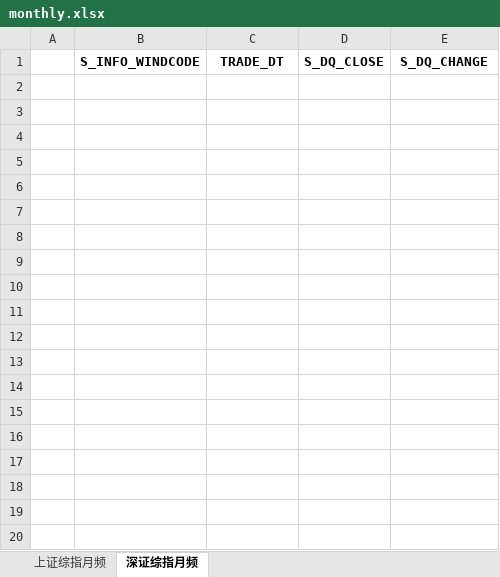
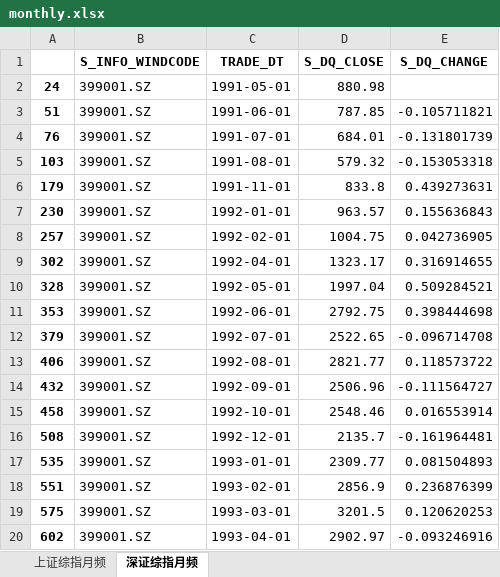
Before and after one commit to fagan2888/FourierAnalysis, an Excel workbook: shell/monthly.xlsx, sheet 深证综指月频, drawn as a sheet; only a part is shown; values as stored, in another font and other column widths than the file's, no borders; the diff covers the shown part only; the diff names each change by its address in the sheet, - before the commit and + after, or states it on an @@ line.

```diff
--- a/shell/monthly.xlsx (sheet 深证综指月频)
+++ b/shell/monthly.xlsx (sheet 深证综指月频)
+row 2: 24 | 399001.SZ | 1991-05-01 | 880.98
+row 3: 51 | 399001.SZ | 1991-06-01 | 787.85 | -0.105711821
+row 4: 76 | 399001.SZ | 1991-07-01 | 684.01 | -0.131801739
+row 5: 103 | 399001.SZ | 1991-08-01 | 579.32 | -0.153053318
+row 6: 179 | 399001.SZ | 1991-11-01 | 833.8 | 0.439273631
+row 7: 230 | 399001.SZ | 1992-01-01 | 963.57 | 0.155636843
+row 8: 257 | 399001.SZ | 1992-02-01 | 1004.75 | 0.042736905
+row 9: 302 | 399001.SZ | 1992-04-01 | 1323.17 | 0.316914655
+row 10: 328 | 399001.SZ | 1992-05-01 | 1997.04 | 0.509284521
+row 11: 353 | 399001.SZ | 1992-06-01 | 2792.75 | 0.398444698
+row 12: 379 | 399001.SZ | 1992-07-01 | 2522.65 | -0.096714708
+row 13: 406 | 399001.SZ | 1992-08-01 | 2821.77 | 0.118573722
+row 14: 432 | 399001.SZ | 1992-09-01 | 2506.96 | -0.111564727
+row 15: 458 | 399001.SZ | 1992-10-01 | 2548.46 | 0.016553914
+row 16: 508 | 399001.SZ | 1992-12-01 | 2135.7 | -0.161964481
+row 17: 535 | 399001.SZ | 1993-01-01 | 2309.77 | 0.081504893
+row 18: 551 | 399001.SZ | 1993-02-01 | 2856.9 | 0.236876399
+row 19: 575 | 399001.SZ | 1993-03-01 | 3201.5 | 0.120620253
+row 20: 602 | 399001.SZ | 1993-04-01 | 2902.97 | -0.093246916
```
Also changed, not shown: 243 added rows elsewhere in this sheet, sheet 上证综指月频, 1 other file.
